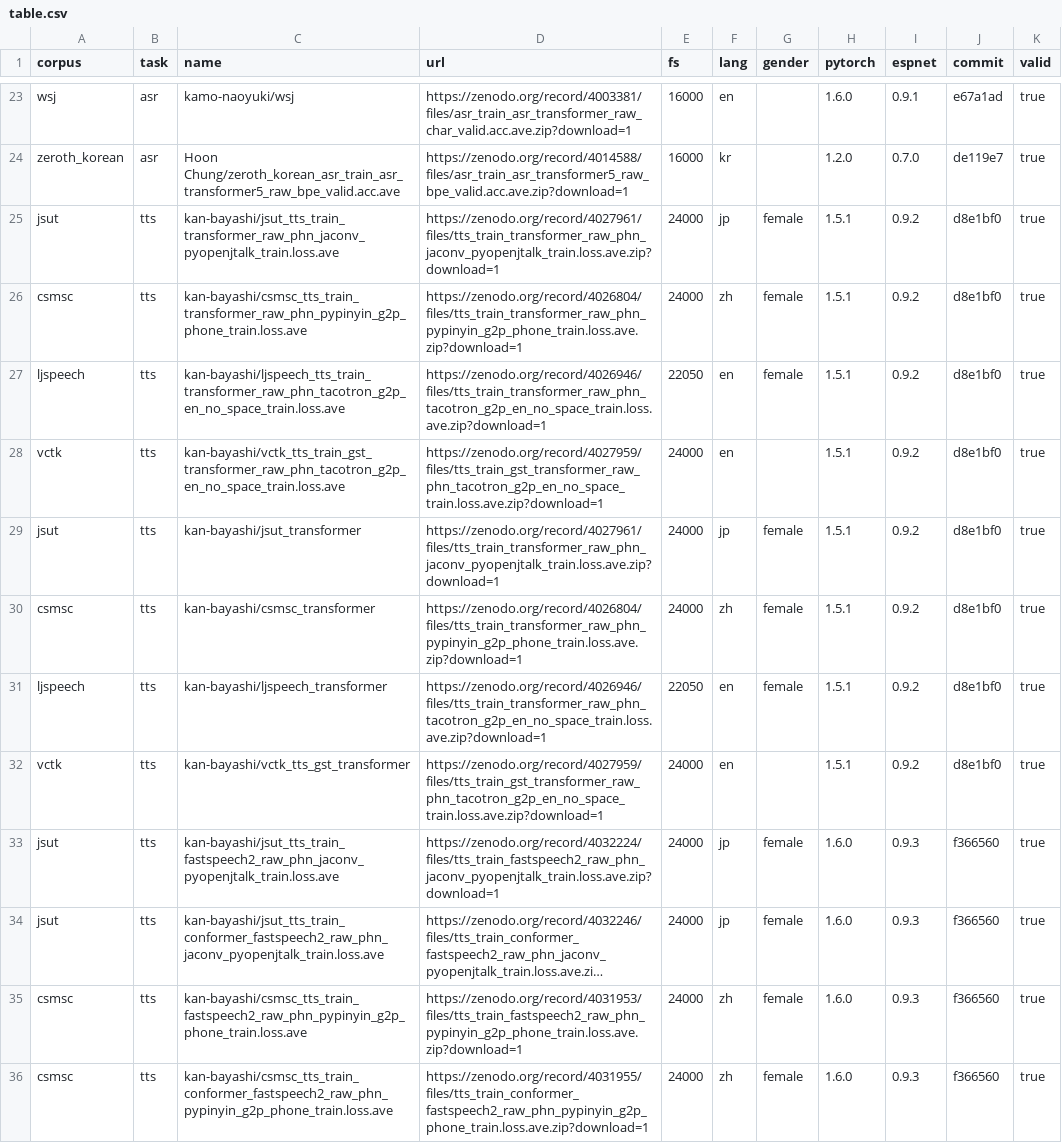
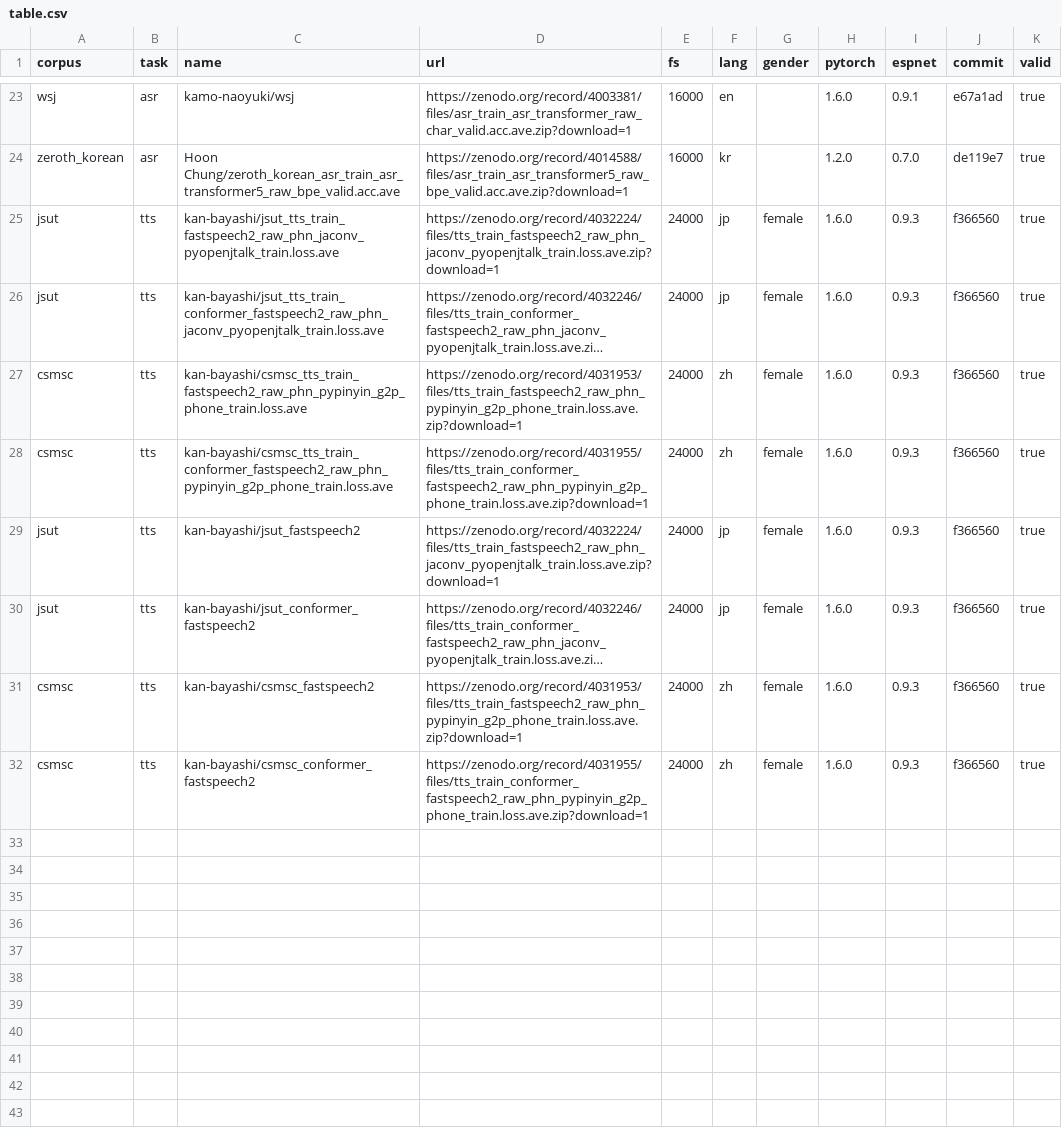
Before and after one commit to espnet/espnet_model_zoo, a CSV file: espnet_model_zoo/table.csv, drawn as a sheet; only a part is shown, gaps mark what is left out; the shorter side is filled out with more unchanged rows; long unchanged cells end in …; the diff names each change by its address in the sheet, - before the commit and + after, or states it on an @@ line.

Commit message:
removed broken pretrained models

```diff
--- a/espnet_model_zoo/table.csv
+++ b/espnet_model_zoo/table.csv
-row 25: jsut | tts | kan-bayashi/jsut_tts_train_transformer_raw_phn_jaconv_pyopenjtalk_train.loss.ave | https://zenodo.org/record/4027961/files/tts_train_transformer_raw_phn_jaconv_pyopenjtalk_train.loss.ave.zip?download=1 | 24000 | jp | female | 1.5.1 | 0.9.2 | d8e1bf0 | true
-row 26: csmsc | tts | kan-bayashi/csmsc_tts_train_transformer_raw_phn_pypinyin_g2p_phone_train.loss.ave | https://zenodo.org/record/4026804/files/tts_train_transformer_raw_phn_pypinyin_g2p_phone_train.loss.ave.zip?download=1 | 24000 | zh | female | 1.5.1 | 0.9.2 | d8e1bf0 | true
-row 27: ljspeech | tts | kan-bayashi/ljspeech_tts_train_transformer_raw_phn_tacotron_g2p_en_no_space_train.loss.ave | https://zenodo.org/record/4026946/files/tts_train_transformer_raw_phn_tacotron_g2p_en_no_space_train.loss.ave.zip?download=1 | 22050 | en | female | 1.5.1 | 0.9.2 | d8e1bf0 | true
-row 28: vctk | tts | kan-bayashi/vctk_tts_train_gst_transformer_raw_phn_tacotron_g2p_en_no_space_train.loss.ave | https://zenodo.org/record/4027959/files/tts_train_gst_transformer_raw_phn_tacotron_g2p_en_no_space_train.loss.ave.zip?download=1 | 24000 | en |  | 1.5.1 | 0.9.2 | d8e1bf0 | true
-row 29: jsut | tts | kan-bayashi/jsut_transformer | https://zenodo.org/record/4027961/files/tts_train_transformer_raw_phn_jaconv_pyopenjtalk_train.loss.ave.zip?download=1 | 24000 | jp | female | 1.5.1 | 0.9.2 | d8e1bf0 | true
-row 30: csmsc | tts | kan-bayashi/csmsc_transformer | https://zenodo.org/record/4026804/files/tts_train_transformer_raw_phn_pypinyin_g2p_phone_train.loss.ave.zip?download=1 | 24000 | zh | female | 1.5.1 | 0.9.2 | d8e1bf0 | true
-row 31: ljspeech | tts | kan-bayashi/ljspeech_transformer | https://zenodo.org/record/4026946/files/tts_train_transformer_raw_phn_tacotron_g2p_en_no_space_train.loss.ave.zip?download=1 | 22050 | en | female | 1.5.1 | 0.9.2 | d8e1bf0 | true
-row 32: vctk | tts | kan-bayashi/vctk_tts_gst_transformer | https://zenodo.org/record/4027959/files/tts_train_gst_transformer_raw_phn_tacotron_g2p_en_no_space_train.loss.ave.zip?download=1 | 24000 | en |  | 1.5.1 | 0.9.2 | d8e1bf0 | true
```
Also changed, not shown: 1 other file.
